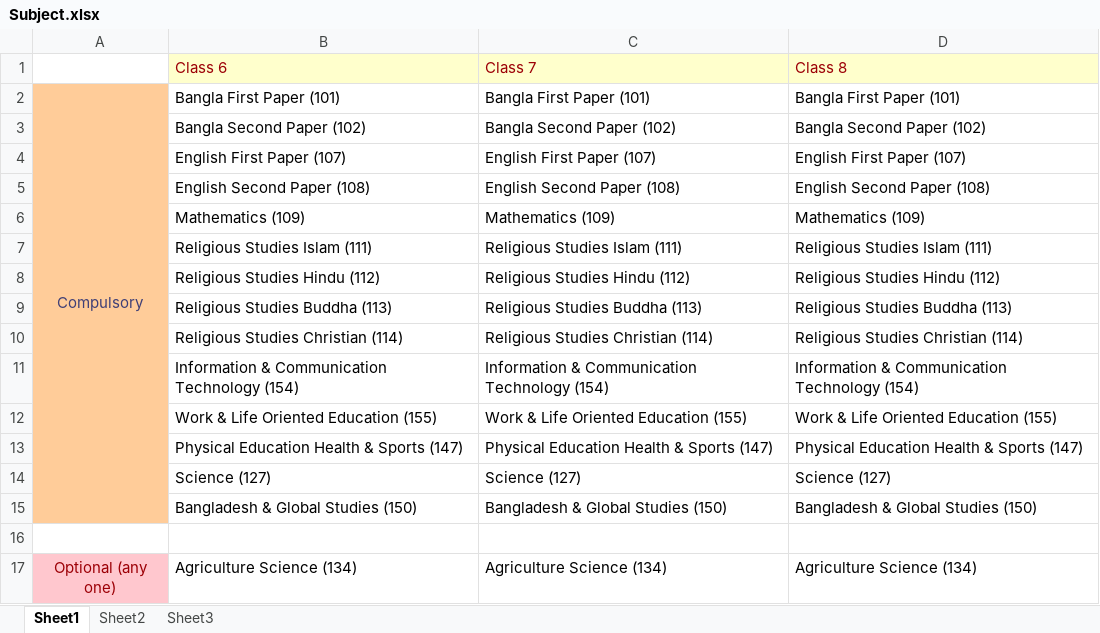
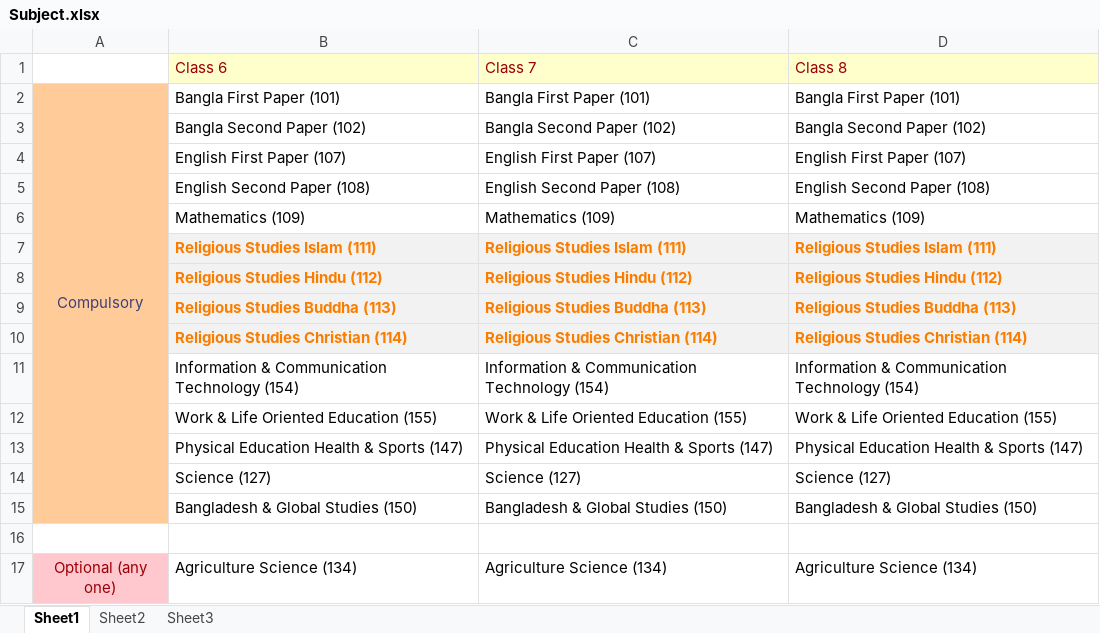
Before and after one commit to heartsantor/Student-Management-System, an Excel workbook: Subject.xlsx, sheet Sheet1, drawn as a sheet; only a part is shown; values as stored, in another font and other column widths than the file's, no borders; the diff names each change by its address in the sheet, - before the commit and + after, or states it on an @@ line.

Commit message:
Subject List

```diff
--- a/Subject.xlsx (sheet Sheet1)
+++ b/Subject.xlsx (sheet Sheet1)
@@ B7:D10 fill: none → #F2F2F2, bold: off → on, text colour: black → #FA7D00 @@
```
Also changed, not shown: 5 other files.
